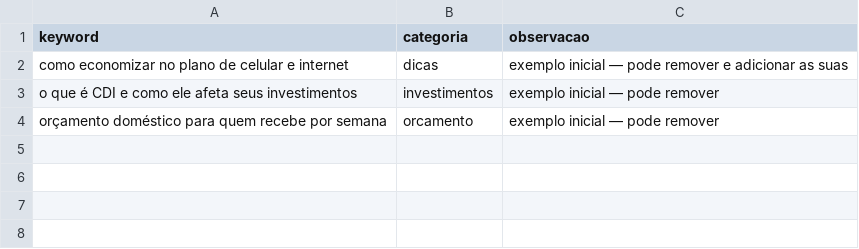
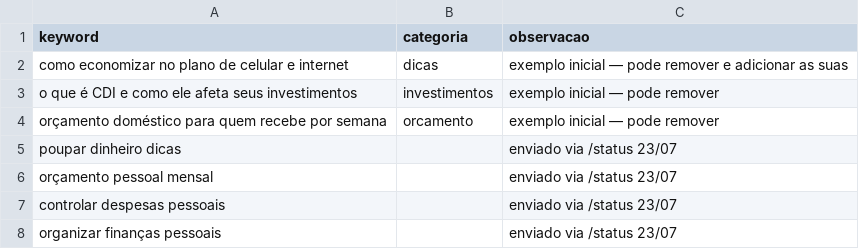
Before and after one commit to edflaviojs/blog-finmoovi, a CSV file: data/keywords-manuais.csv, drawn as a sheet.

Commit message:
chore: 4 keyword(s) via /status

```diff
--- a/data/keywords-manuais.csv
+++ b/data/keywords-manuais.csv
@@ -4 +4,5 @@ o que é CDI e como ele afeta seus investimentos,investimentos,exemplo inicial
 orçamento doméstico para quem recebe por semana,orcamento,exemplo inicial — pode remover
+poupar dinheiro dicas,,enviado via /status 23/07
+orçamento pessoal mensal,,enviado via /status 23/07
+controlar despesas pessoais,,enviado via /status 23/07
+organizar finanças pessoais,,enviado via /status 23/07
```
